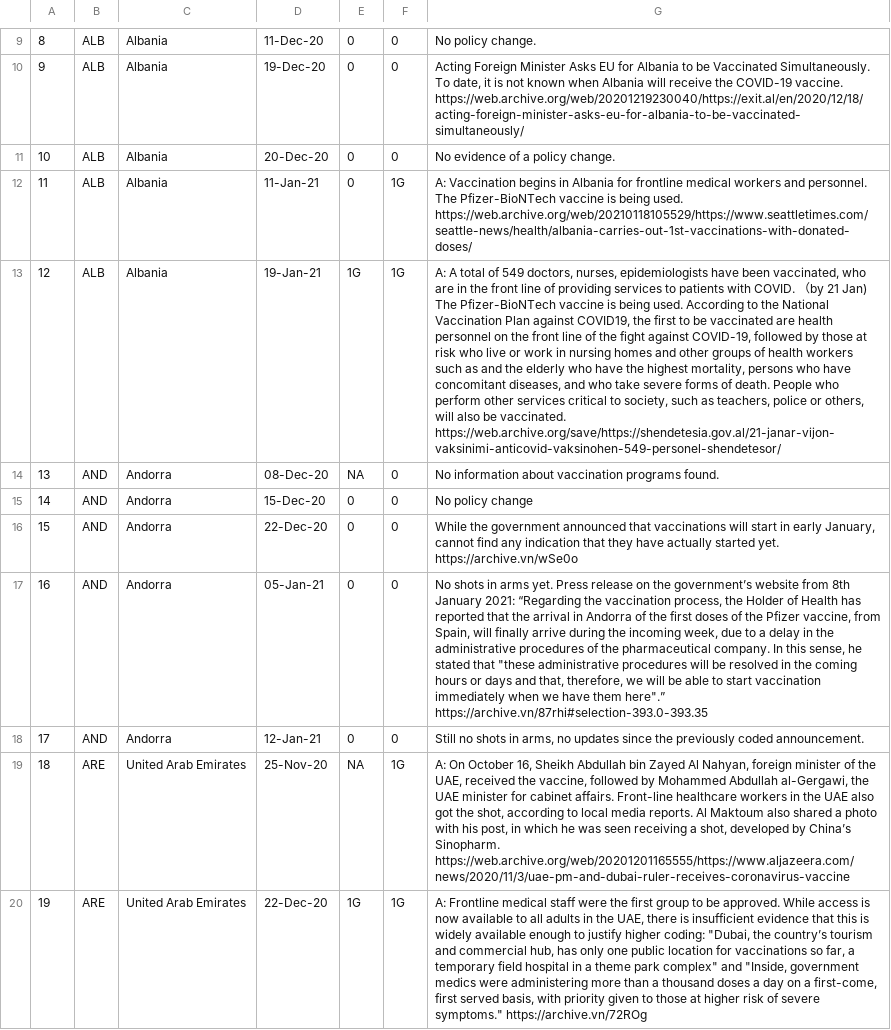
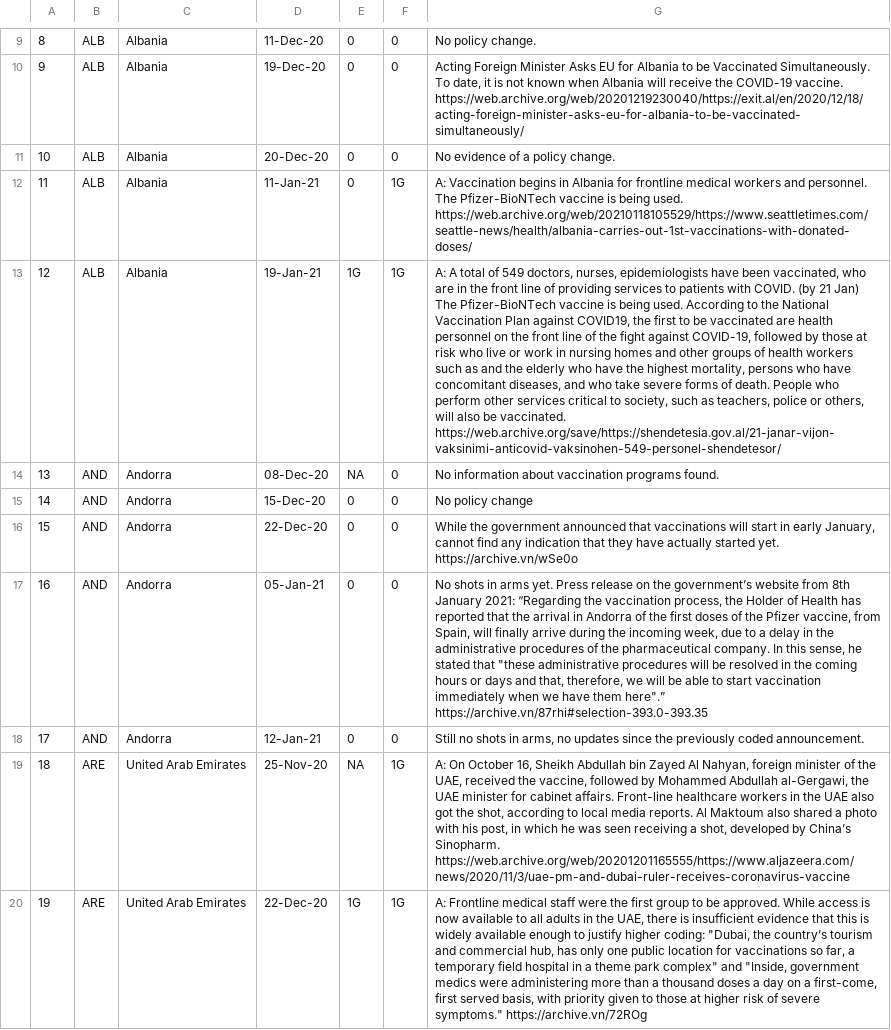
Before and after one commit to saptahash/BSGtracker_analysis, a CSV file: data/h7_changes.csv, drawn as a sheet; only a part is shown, gaps mark what is left out; the diff covers the shown part only; the diff names each change by its address in the sheet, - before the commit and + after, or states it on an @@ line.

```diff
--- a/data/h7_changes.csv
+++ b/data/h7_changes.csv
-G13: …with COVID. （by 21 Jan)…
+G13: …with COVID. (by 21 Jan)…
```
Also changed, not shown: 4 added rows, 1 removed row and row numbers in column A elsewhere in this file.
